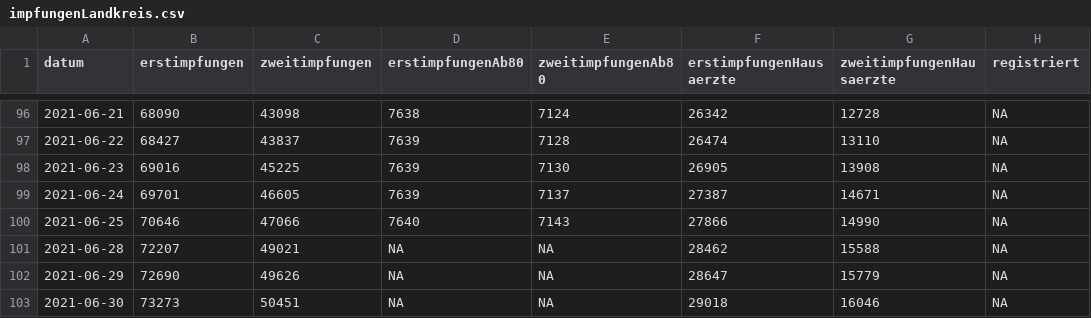
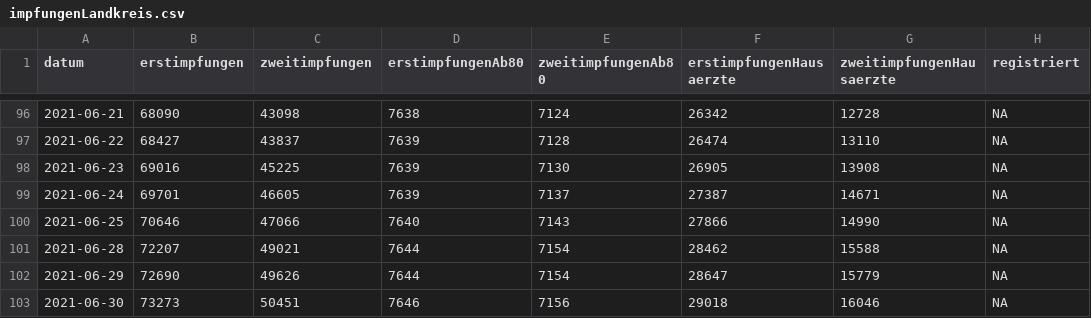
Before and after one commit to fxedel/vaterstetten-in-zahlen, a CSV file: data/corona-impfungen/impfungenLandkreis.csv, drawn as a sheet; only a part is shown, gaps mark what is left out.

Commit message:
add vaccination data ü80

```diff
--- a/data/corona-impfungen/impfungenLandkreis.csv
+++ b/data/corona-impfungen/impfungenLandkreis.csv
@@ -100,4 +100,4 @@ datum,erstimpfungen,zweitimpfungen,erstimpfungenAb80,zweitimpfungenAb80,erstimpf
 2021-06-25,70646,47066,7640,7143,27866,14990,NA
-2021-06-28,72207,49021,NA,NA,28462,15588,NA
-2021-06-29,72690,49626,NA,NA,28647,15779,NA
-2021-06-30,73273,50451,NA,NA,29018,16046,NA
+2021-06-28,72207,49021,7644,7154,28462,15588,NA
+2021-06-29,72690,49626,7644,7154,28647,15779,NA
+2021-06-30,73273,50451,7646,7156,29018,16046,NA
```
